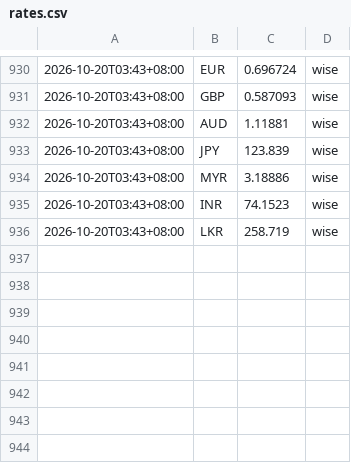
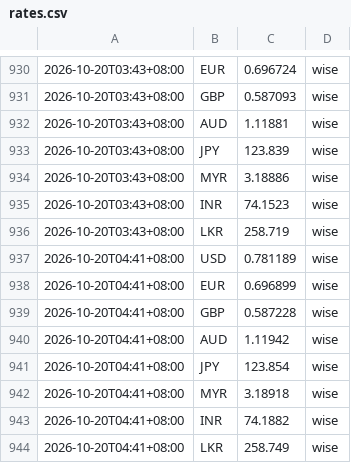
Before and after one commit to aaznavodnirmal-stack/FX-tool, a CSV file: data/rates.csv, drawn as a sheet; only a part is shown, gaps mark what is left out.

```diff
--- a/data/rates.csv
+++ b/data/rates.csv
@@ -936 +936,9 @@
 2026-10-20T03:43+08:00,LKR,258.719,wise
+2026-10-20T04:41+08:00,USD,0.781189,wise
+2026-10-20T04:41+08:00,EUR,0.696899,wise
+2026-10-20T04:41+08:00,GBP,0.587228,wise
+2026-10-20T04:41+08:00,AUD,1.11942,wise
+2026-10-20T04:41+08:00,JPY,123.854,wise
+2026-10-20T04:41+08:00,MYR,3.18918,wise
+2026-10-20T04:41+08:00,INR,74.1882,wise
+2026-10-20T04:41+08:00,LKR,258.749,wise
```
Also changed, not shown: 1 other file.
